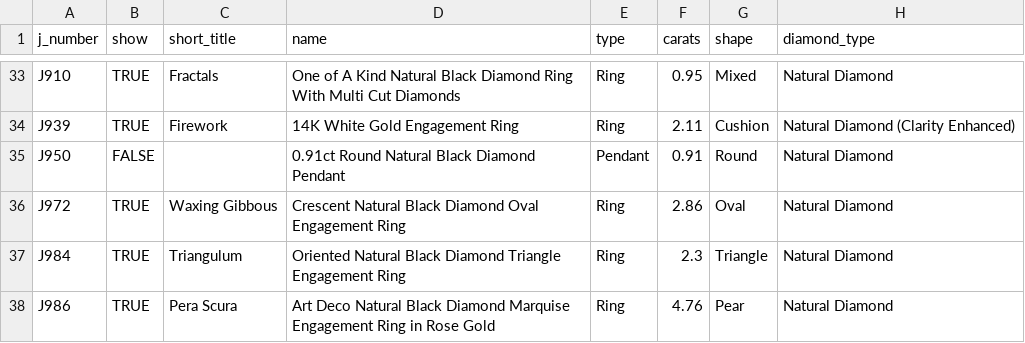
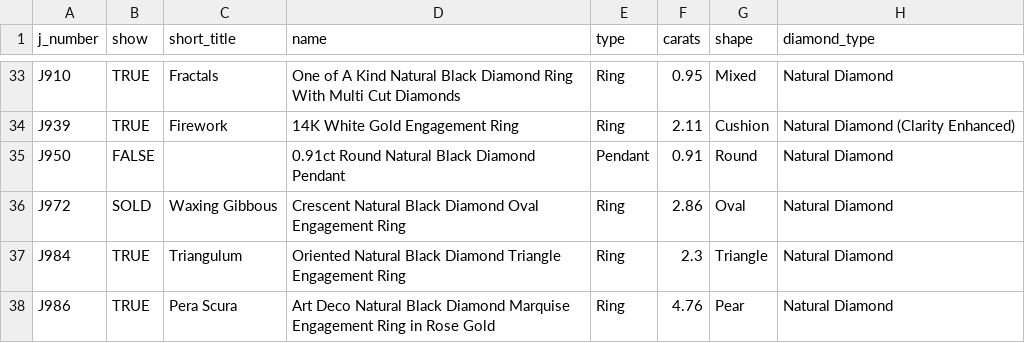
Before and after one commit to dadahan10/remnant-clearance, a CSV file: data.csv, drawn as a sheet; only a part is shown, gaps mark what is left out; the diff names each change by its address in the sheet, - before the commit and + after, or states it on an @@ line.

```diff
--- a/data.csv
+++ b/data.csv
-B36 (show): TRUE
+B36 (show): SOLD
```
